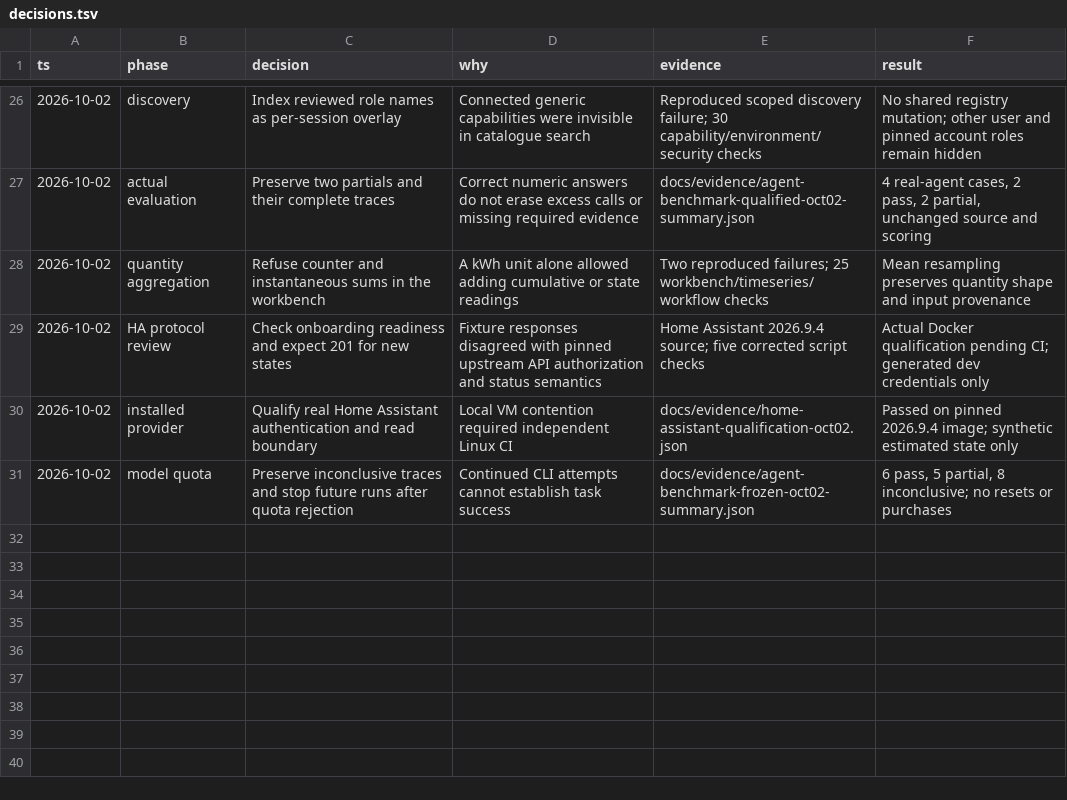
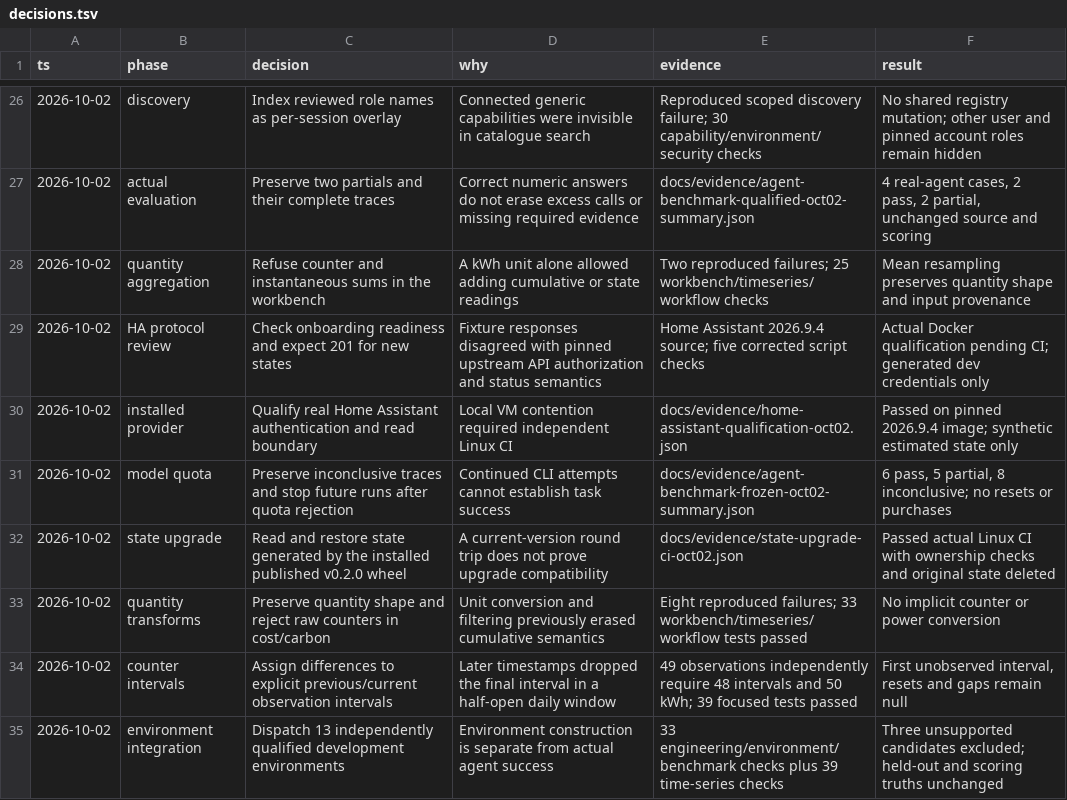
Before and after one commit to bferanmi806-sketch/energy-agent-tools, a TSV file: docs/decisions.tsv, drawn as a sheet; only a part is shown, gaps mark what is left out.

Commit message:
Record actual provider isolation and published upgrade qualification

```diff
--- a/docs/decisions.tsv
+++ b/docs/decisions.tsv
@@ -31 +31,5 @@ ts	phase	decision	why	evidence	result
 2026-10-02	model quota	Preserve inconclusive traces and stop future runs after quota rejection	Continued CLI attempts cannot establish task success	docs/evidence/agent-benchmark-frozen-oct02-summary.json	6 pass, 5 partial, 8 inconclusive; no resets or purchases
+2026-10-02	state upgrade	Read and restore state generated by the installed published v0.2.0 wheel	A current-version round trip does not prove upgrade compatibility	docs/evidence/state-upgrade-ci-oct02.json	Passed actual Linux CI with ownership checks and original state deleted
+2026-10-02	quantity transforms	Preserve quantity shape and reject raw counters in cost/carbon	Unit conversion and filtering previously erased cumulative semantics	Eight reproduced failures; 33 workbench/timeseries/workflow tests passed	No implicit counter or power conversion
+2026-10-02	counter intervals	Assign differences to explicit previous/current observation intervals	Later timestamps dropped the final interval in a half-open daily window	49 observations independently require 48 intervals and 50 kWh; 39 focused tests passed	First unobserved interval, resets and gaps remain null
+2026-10-02	environment integration	Dispatch 13 independently qualified development environments	Environment construction is separate from actual agent success	33 engineering/environment/benchmark checks plus 39 time-series checks	Three unsupported candidates excluded; held-out and scoring truths unchanged
```
Also changed, not shown: 3 other files.
